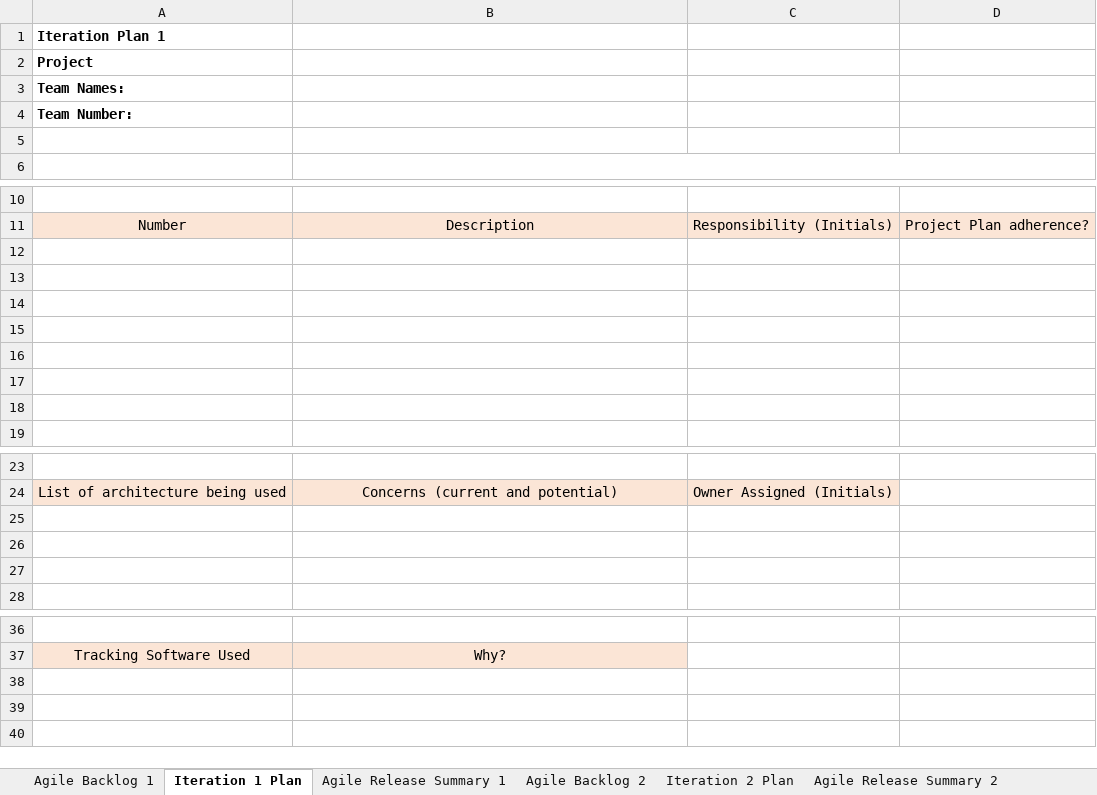
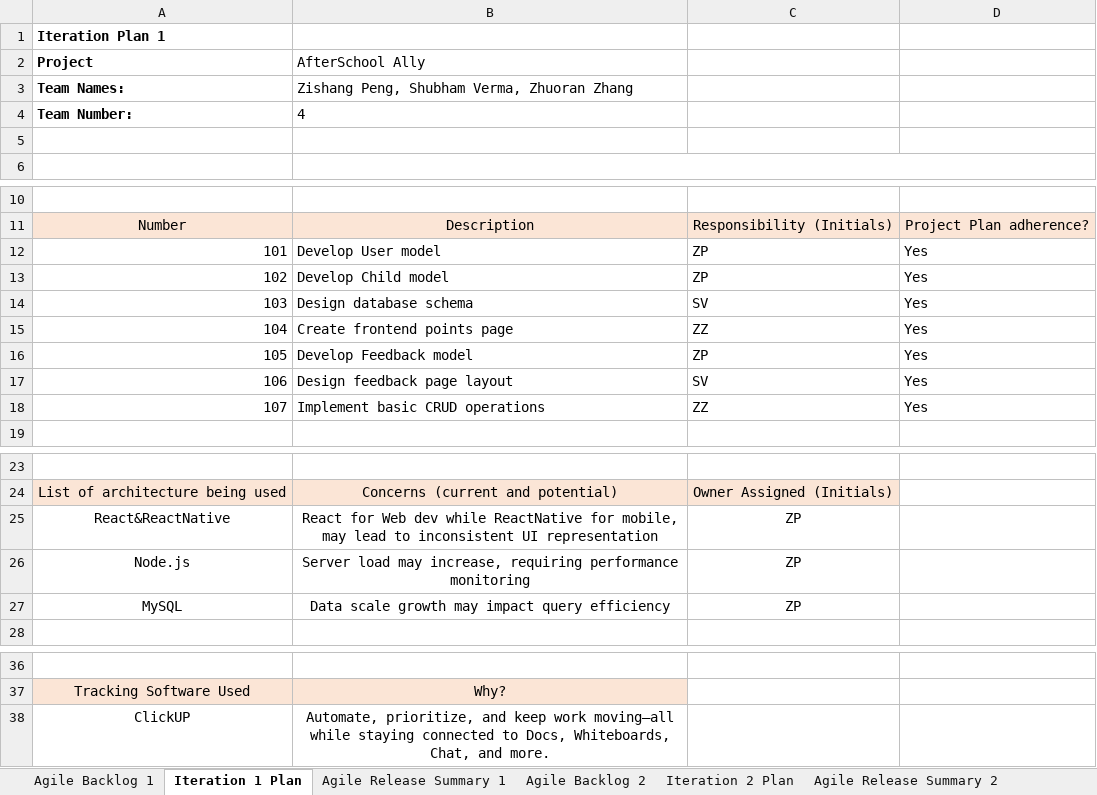
Before and after one commit to pengzishang/MajorProject, an Excel workbook: docs/Iteration Plan_Agile Backlog and Release Summary.xlsx, sheet Iteration 1 Plan, drawn as a sheet; only a part is shown, gaps mark what is left out; values as stored, in another font and other column widths than the file's, no borders; charts and pictures not drawn; the diff names each change by its address in the sheet, - before the commit and + after, or states it on an @@ line.

```diff
--- a/docs/Iteration Plan_Agile Backlog and Release Summary.xlsx (sheet Iteration 1 Plan)
+++ b/docs/Iteration Plan_Agile Backlog and Release Summary.xlsx (sheet Iteration 1 Plan)
-B2: (empty)
+B2: AfterSchool Ally
-B3 (AfterSchool Ally): (empty)
+B3 (AfterSchool Ally): Zishang Peng, Shubham Verma, Zhuoran Zhang
-B4 (AfterSchool Ally): (empty)
+B4 (AfterSchool Ally): 4
-row 12: (empty)
+row 12: 101 | Develop User model | ZP | Yes
-row 13: (empty)
+row 13: 102 | Develop Child model | ZP | Yes
-row 14: (empty)
+row 14: 103 | Design database schema | SV | Yes
-row 15: (empty)
+row 15: 104 | Create frontend points page | ZZ | Yes
-row 16: (empty)
+row 16: 105 | Develop Feedback model | ZP | Yes
-row 17: (empty)
+row 17: 106 | Design feedback page layout | SV | Yes
-row 18: (empty)
+row 18: 107 | Implement basic CRUD operations | ZZ | Yes
-row 25: (empty)
+row 25: React&ReactNative | React for Web dev while ReactNative for mobile, may lead to inconsistent UI representation | ZP
-row 26: (empty)
+row 26: Node.js | Server load may increase, requiring performance monitoring | ZP
-row 27: (empty)
+row 27: MySQL | Data scale growth may impact query efficiency | ZP
+row 38: ClickUP | Automate, prioritize, and keep work moving—all while staying connected to Docs, Whiteboards, Chat, and more.
```
Also changed, not shown: sheet Agile Backlog 1, sheet Agile Backlog 2, sheet Agile Release Summary 1, sheet Iteration 3 Plan, sheet Iteration 2 Plan, sheet Agile Release Summary 2, 2 more sheets, 2 other files.
